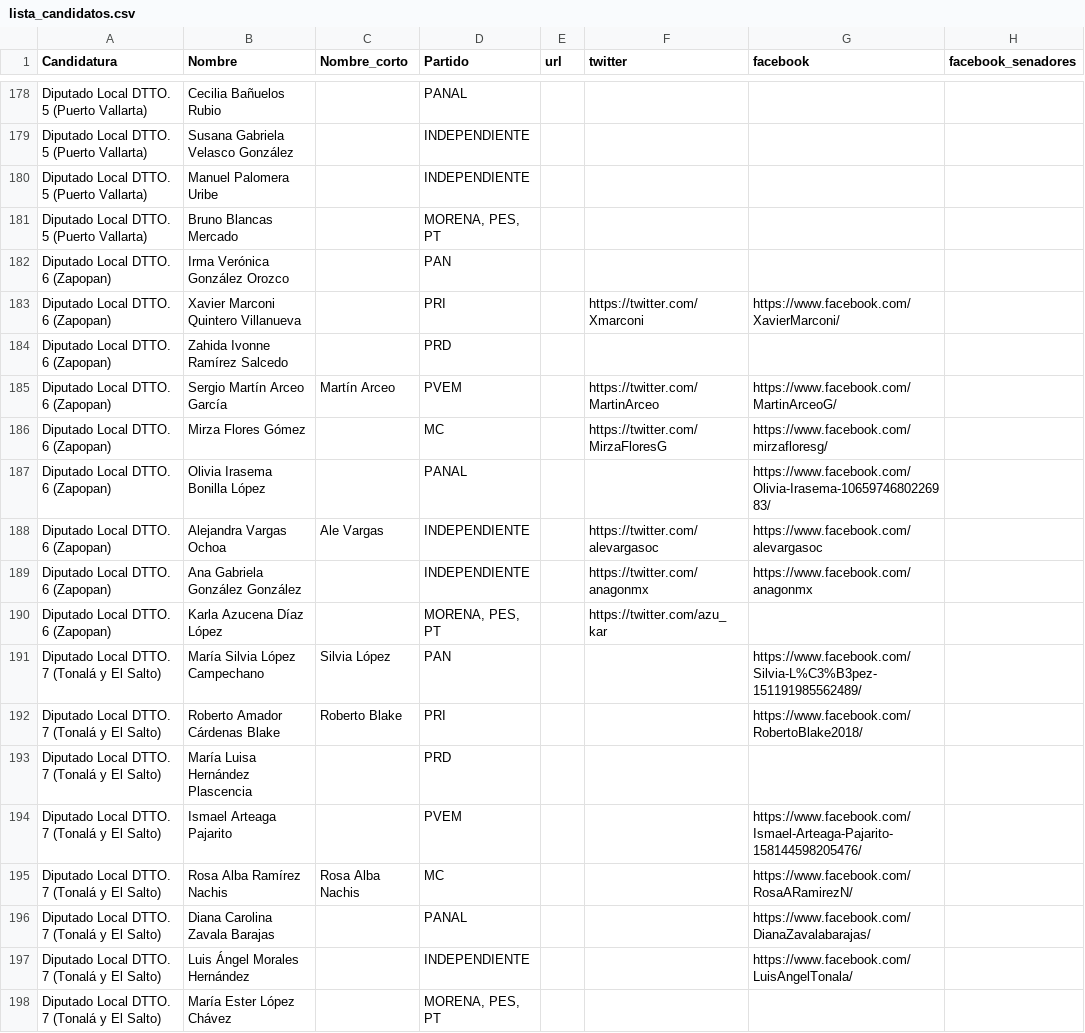
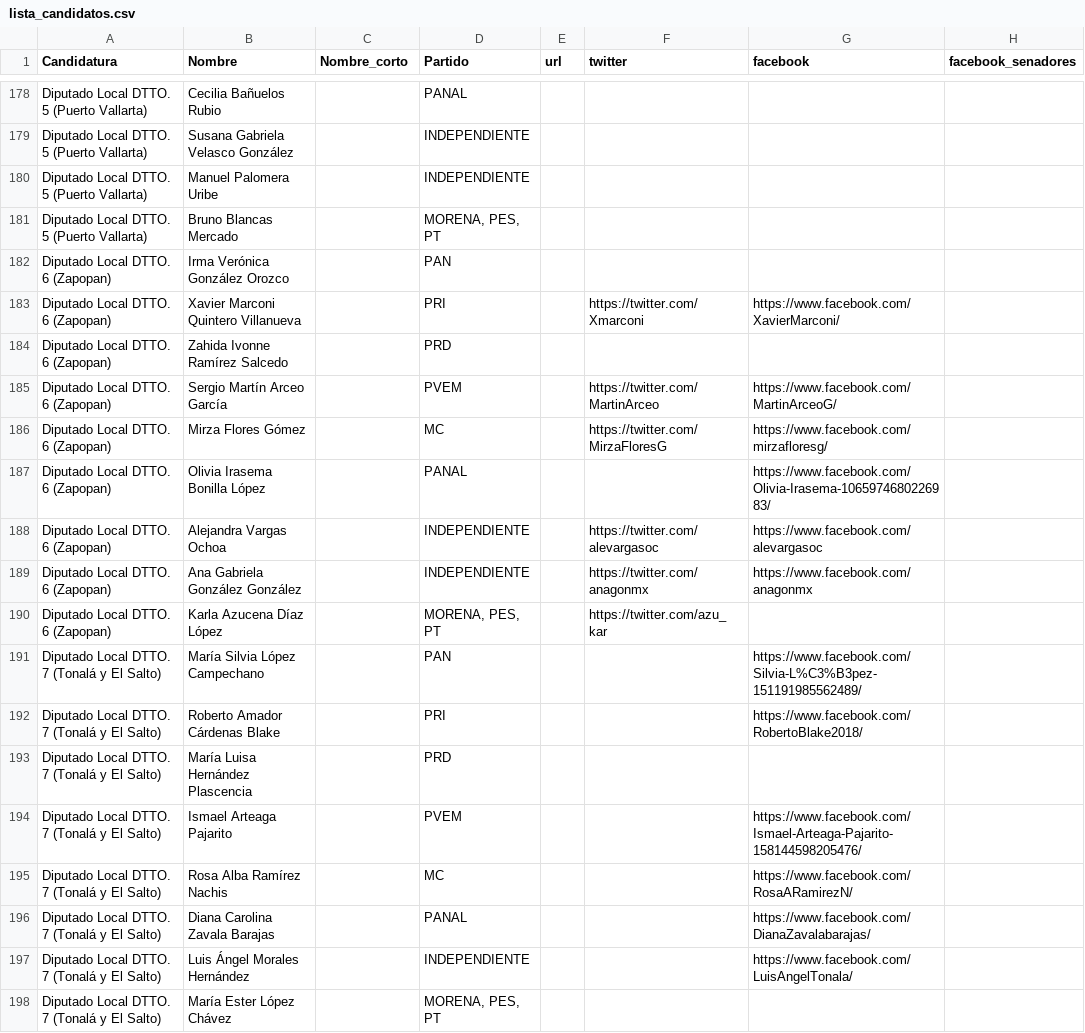
Before and after one commit to JaliscoComoVamos/ComoVotamos, a CSV file: data/lista_candidatos.csv, drawn as a sheet; only a part is shown, gaps mark what is left out; the diff covers the shown part only.

Commit message:
actualizando lista de candidatos otra vez

```diff
--- a/data/lista_candidatos.csv
+++ b/data/lista_candidatos.csv
@@ -184,13 +184,13 @@ Diputado Local DTTO. 6 (Zapopan),Xavier Marconi Quintero Villanueva,,PRI,,https:
 Diputado Local DTTO. 6 (Zapopan),Zahida Ivonne Ramírez Salcedo,,PRD,,,,
-Diputado Local DTTO. 6 (Zapopan),Sergio Martín Arceo García,Martín Arceo,PVEM,,https://twitter.com/MartinArceo,https://www.facebook.com/MartinArceoG/,
+Diputado Local DTTO. 6 (Zapopan),Sergio Martín Arceo García,,PVEM,,https://twitter.com/MartinArceo,https://www.facebook.com/MartinArceoG/,
 Diputado Local DTTO. 6 (Zapopan),Mirza Flores Gómez,,MC,,https://twitter.com/MirzaFloresG,https://www.facebook.com/mirzafloresg/,
 Diputado Local DTTO. 6 (Zapopan),Olivia Irasema Bonilla López,,PANAL,,,https://www.facebook.com/Olivia-Irasema-1065974680226983/,
-Diputado Local DTTO. 6 (Zapopan),Alejandra Vargas Ochoa,Ale Vargas,INDEPENDIENTE,,https://twitter.com/alevargasoc,https://www.facebook.com/alevargasoc,
+Diputado Local DTTO. 6 (Zapopan),Alejandra Vargas Ochoa,,INDEPENDIENTE,,https://twitter.com/alevargasoc,https://www.facebook.com/alevargasoc,
 Diputado Local DTTO. 6 (Zapopan),Ana Gabriela González González,,INDEPENDIENTE,,https://twitter.com/anagonmx,https://www.facebook.com/anagonmx,
 Diputado Local DTTO. 6 (Zapopan),Karla Azucena Díaz López,,"MORENA, PES, PT",,https://twitter.com/azu_kar,,
-Diputado Local DTTO. 7 (Tonalá y El Salto),María Silvia López Campechano,Silvia López,PAN,,,https://www.facebook.com/Silvia-L%C3%B3pez-151191985562489/,
-Diputado Local DTTO. 7 (Tonalá y El Salto),Roberto Amador Cárdenas Blake,Roberto Blake,PRI,,,https://www.facebook.com/RobertoBlake2018/,
+Diputado Local DTTO. 7 (Tonalá y El Salto),María Silvia López Campechano,,PAN,,,https://www.facebook.com/Silvia-L%C3%B3pez-151191985562489/,
+Diputado Local DTTO. 7 (Tonalá y El Salto),Roberto Amador Cárdenas Blake,,PRI,,,https://www.facebook.com/RobertoBlake2018/,
 Diputado Local DTTO. 7 (Tonalá y El Salto),María Luisa Hernández Plascencia,,PRD,,,,
 Diputado Local DTTO. 7 (Tonalá y El Salto),Ismael Arteaga Pajarito,,PVEM,,,https://www.facebook.com/Ismael-Arteaga-Pajarito-158144598205476/,
-Diputado Local DTTO. 7 (Tonalá y El Salto),Rosa Alba Ramírez Nachis,Rosa Alba Nachis,MC,,,https://www.facebook.com/RosaARamirezN/,
+Diputado Local DTTO. 7 (Tonalá y El Salto),Rosa Alba Ramírez Nachis,,MC,,,https://www.facebook.com/RosaARamirezN/,
 Diputado Local DTTO. 7 (Tonalá y El Salto),Diana Carolina Zavala Barajas,,PANAL,,,https://www.facebook.com/DianaZavalabarajas/,
```
Also changed, not shown: 98 edited cells elsewhere in this file, 2 other files.
